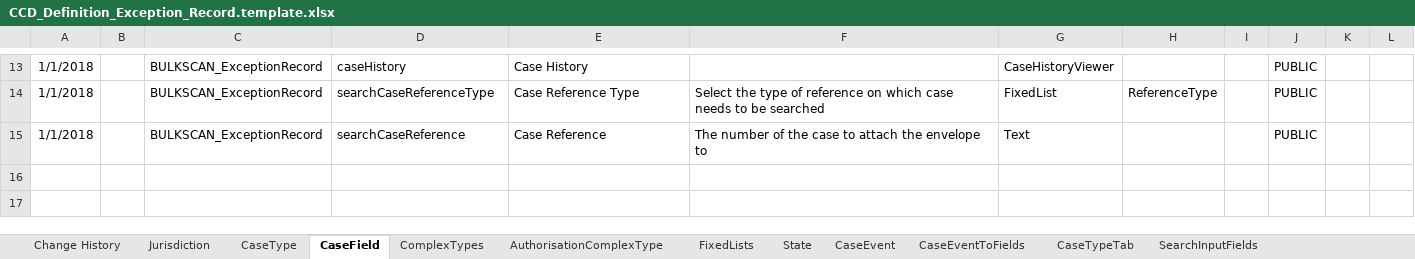
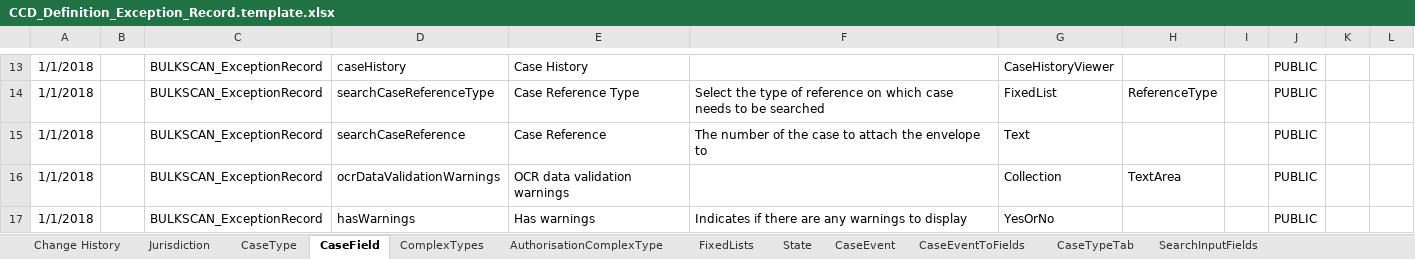
Before and after one commit to msl8r/bulk-scan-shared-infrastructure, an Excel workbook: docker/ccd-definition-import/data/CCD_Definition_Exception_Record.template.xlsx, sheet CaseField, drawn as a sheet; only a part is shown, gaps mark what is left out; values as stored, in another font and other column widths than the file's, no borders; the diff names each change by its address in the sheet, - before the commit and + after, or states it on an @@ line.

Commit message:
Add 'Warnings' tab, containing OCR validation warnings (#130)

```diff
--- a/docker/ccd-definition-import/data/CCD_Definition_Exception_Record.template.xlsx (sheet CaseField)
+++ b/docker/ccd-definition-import/data/CCD_Definition_Exception_Record.template.xlsx (sheet CaseField)
+row 16: 1/1/2018 |  | BULKSCAN_ExceptionRecord | ocrDataValidationWarnings | OCR data validation warnings |  | Collection | TextArea |  | PUBLIC
+row 17: 1/1/2018 |  | BULKSCAN_ExceptionRecord | hasWarnings | Has warnings | Indicates if there are any warnings to display | YesOrNo |  |  | PUBLIC
```
Also changed, not shown: sheet CaseTypeTab, sheet AuthorisationCaseField, sheet Change History.
